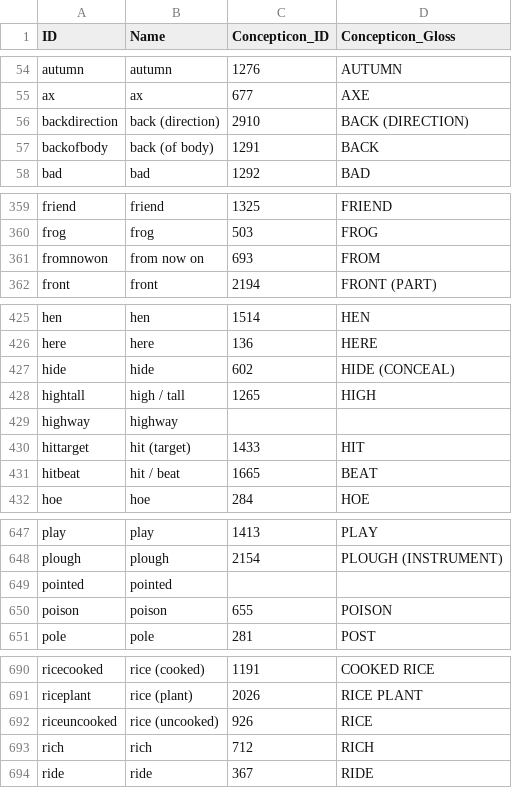
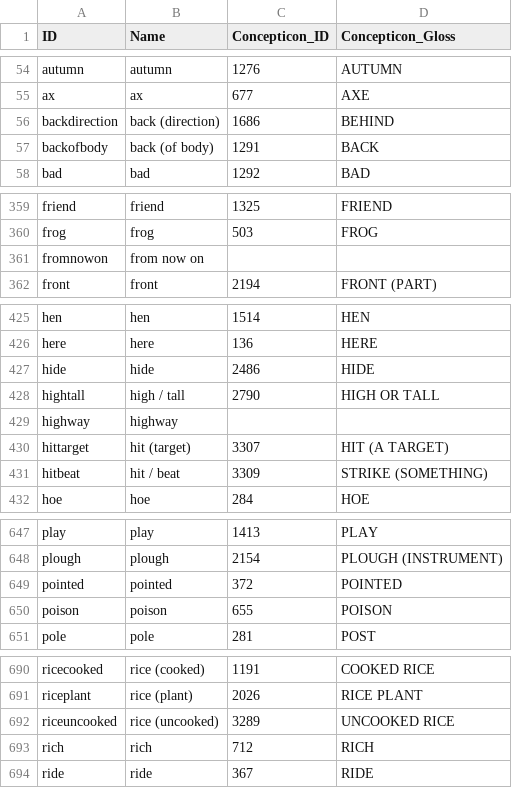
Before and after one commit to lexibank/suntb, a CSV file: cldf/parameters.csv, drawn as a sheet; only a part is shown, gaps mark what is left out; the diff covers the shown part only.

```diff
--- a/cldf/parameters.csv
+++ b/cldf/parameters.csv
@@ -55,3 +55,3 @@ autumn,autumn,1276,AUTUMN
 ax,ax,677,AXE
-backdirection,back (direction),2910,BACK (DIRECTION)
+backdirection,back (direction),1686,BEHIND
 backofbody,back (of body),1291,BACK
@@ -360,3 +360,3 @@ friend,friend,1325,FRIEND
 frog,frog,503,FROG
-fromnowon,from now on,693,FROM
+fromnowon,from now on,,
 front,front,2194,FRONT (PART)
@@ -426,7 +426,7 @@ hen,hen,1514,HEN
 here,here,136,HERE
-hide,hide,602,HIDE (CONCEAL)
-hightall,high / tall,1265,HIGH
+hide,hide,2486,HIDE
+hightall,high / tall,2790,HIGH OR TALL
 highway,highway,,
-hittarget,hit (target),1433,HIT
-hitbeat,hit / beat,1665,BEAT
+hittarget,hit (target),3307,HIT (A TARGET)
+hitbeat,hit / beat,3309,STRIKE (SOMETHING)
 hoe,hoe,284,HOE
@@ -648,3 +648,3 @@ play,play,1413,PLAY
 plough,plough,2154,PLOUGH (INSTRUMENT)
-pointed,pointed,,
+pointed,pointed,372,POINTED
 poison,poison,655,POISON
@@ -691,3 +691,3 @@ ricecooked,rice (cooked),1191,COOKED RICE
 riceplant,rice (plant),2026,RICE PLANT
-riceuncooked,rice (uncooked),926,RICE
+riceuncooked,rice (uncooked),3289,UNCOOKED RICE
 rich,rich,712,RICH
```
Also changed, not shown: 4 edited cells elsewhere in this file, cldf/languages.csv, 5 other files.
